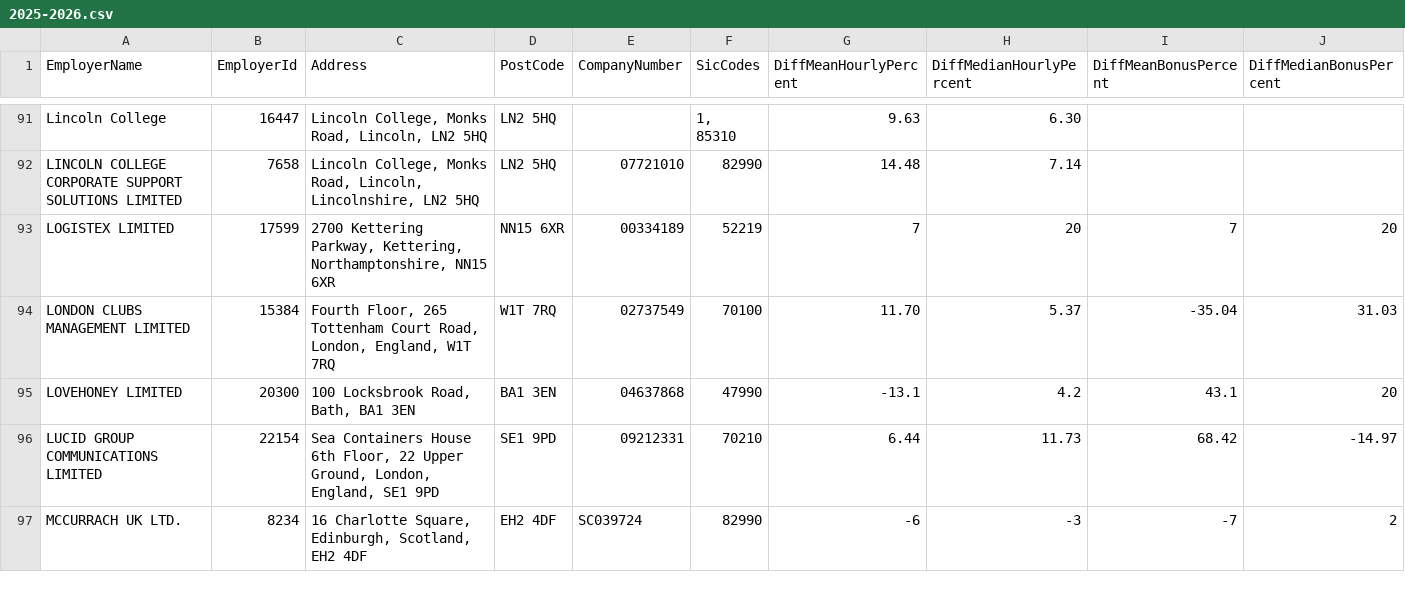
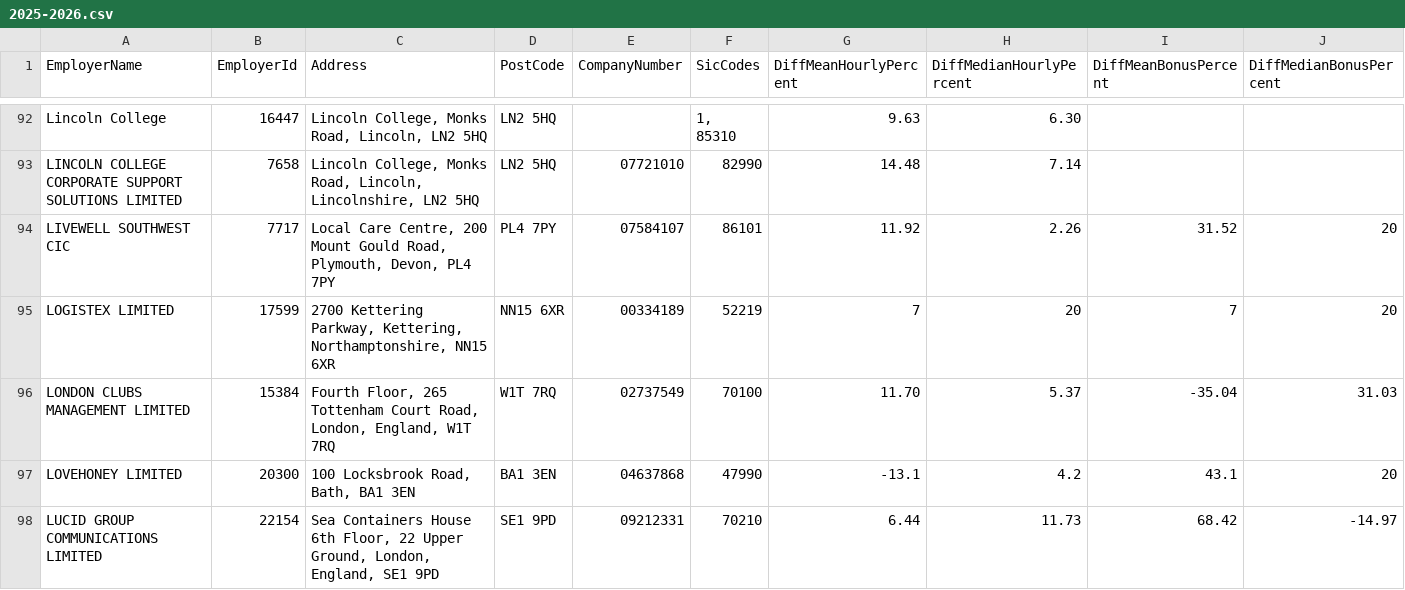
Before and after one commit to brightnetwork/uk-gender-pay-gap, a CSV file: 2025-2026.csv, drawn as a sheet; only a part is shown, gaps mark what is left out; the shorter side is filled out with more unchanged rows; rows hold the shown columns only; the diff covers the shown part only; the diff names each change by its address in the sheet, - before the commit and + after, or states it on an @@ line.

```diff
--- a/2025-2026.csv
+++ b/2025-2026.csv
+row 94: LIVEWELL SOUTHWEST CIC | 7717 | Local Care Centre, 200 Mount Gould Road, Plymouth, Devon, PL4 7PY | PL4 7PY | 07584107 | 86101 | 11.92 | 2.26 | 31.52 | 20
```
Also changed, not shown: 3 added rows elsewhere in this file.
